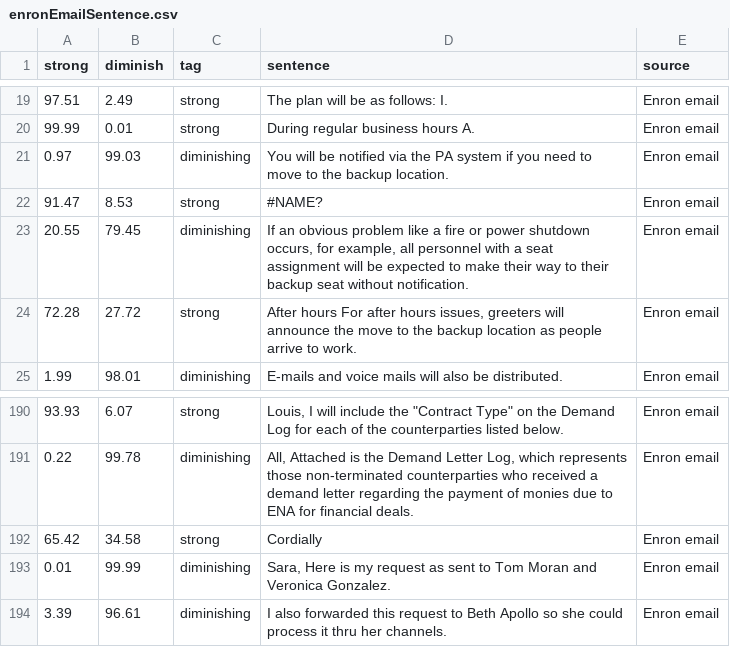
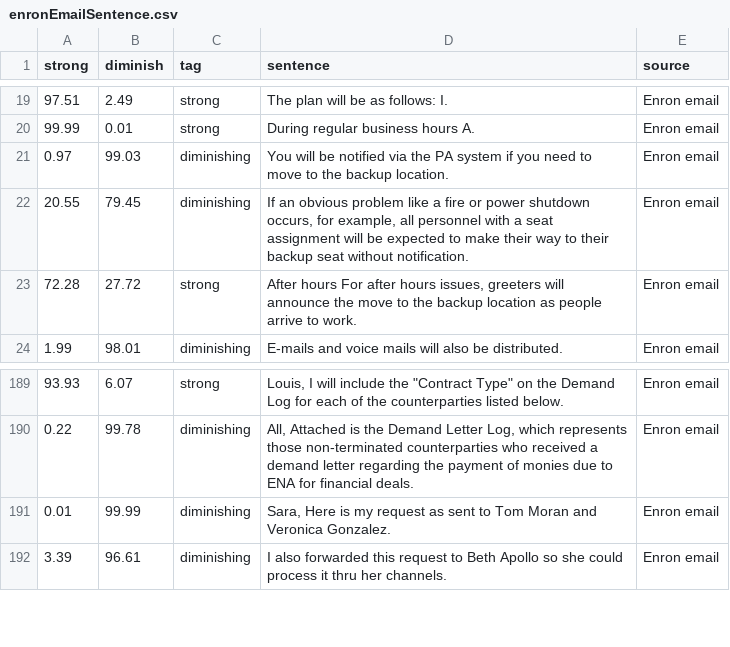
Before and after one commit to ASIF-Mahmud1/Exploration, a CSV file: Enron Dataset/enronEmailSentence.csv, drawn as a sheet; only a part is shown, gaps mark what is left out; the diff names each change by its address in the sheet, - before the commit and + after, or states it on an @@ line.

Commit message:
small sentences removed

```diff
--- a/Enron Dataset/enronEmailSentence.csv
+++ b/Enron Dataset/enronEmailSentence.csv
-row 22: 91.47 | 8.53 | strong | #NAME? | Enron email
-row 192: 65.42 | 34.58 | strong | Cordially | Enron email
```
